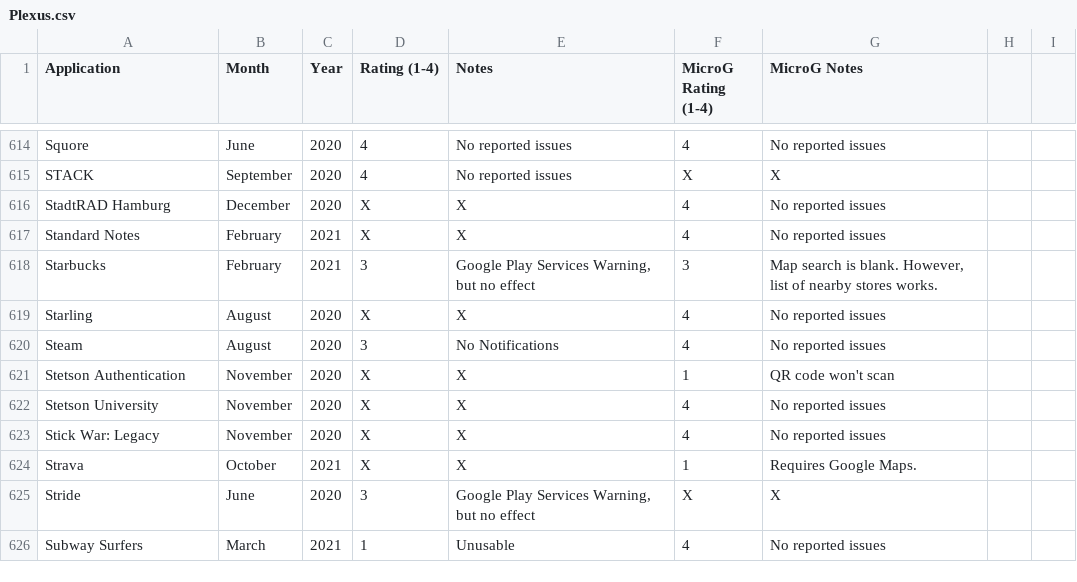
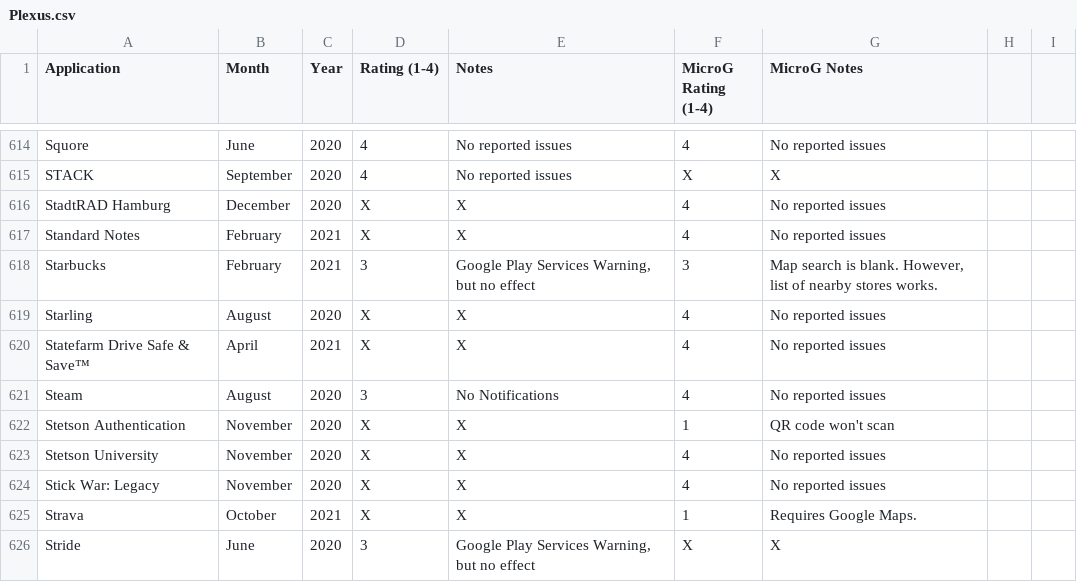
Before and after one commit to techlore/plexus, a CSV file: src/data/Plexus.csv, drawn as a sheet; only a part is shown, gaps mark what is left out; the shorter side is filled out with more unchanged rows.

Commit message:
Update Plexus.csv

```diff
--- a/src/data/Plexus.csv
+++ b/src/data/Plexus.csv
@@ -619,2 +619,3 @@ Starbucks,February,2021,3,"Google Play Services Warning, but no effect",3,"Map s
 Starling,August,2020,X,X,4,No reported issues
+Statefarm Drive Safe & Save™,April,2021,X,X,4,No reported issues
 Steam,August,2020,3,No Notifications,4,No reported issues
```
